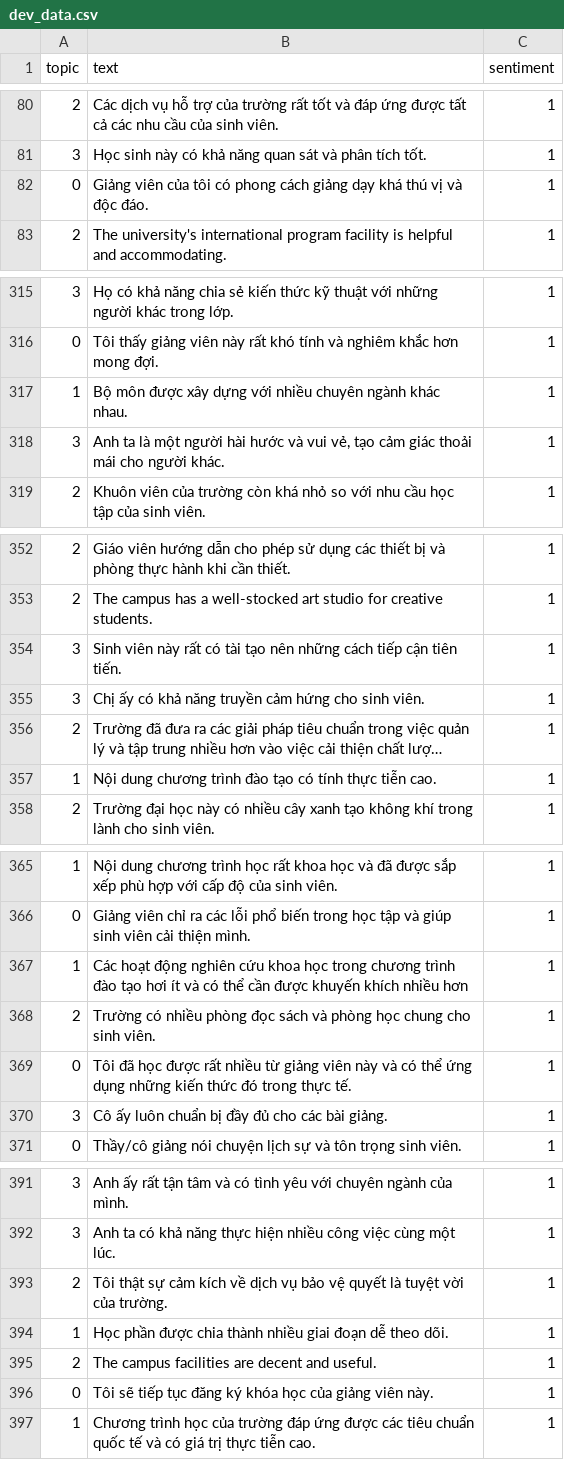
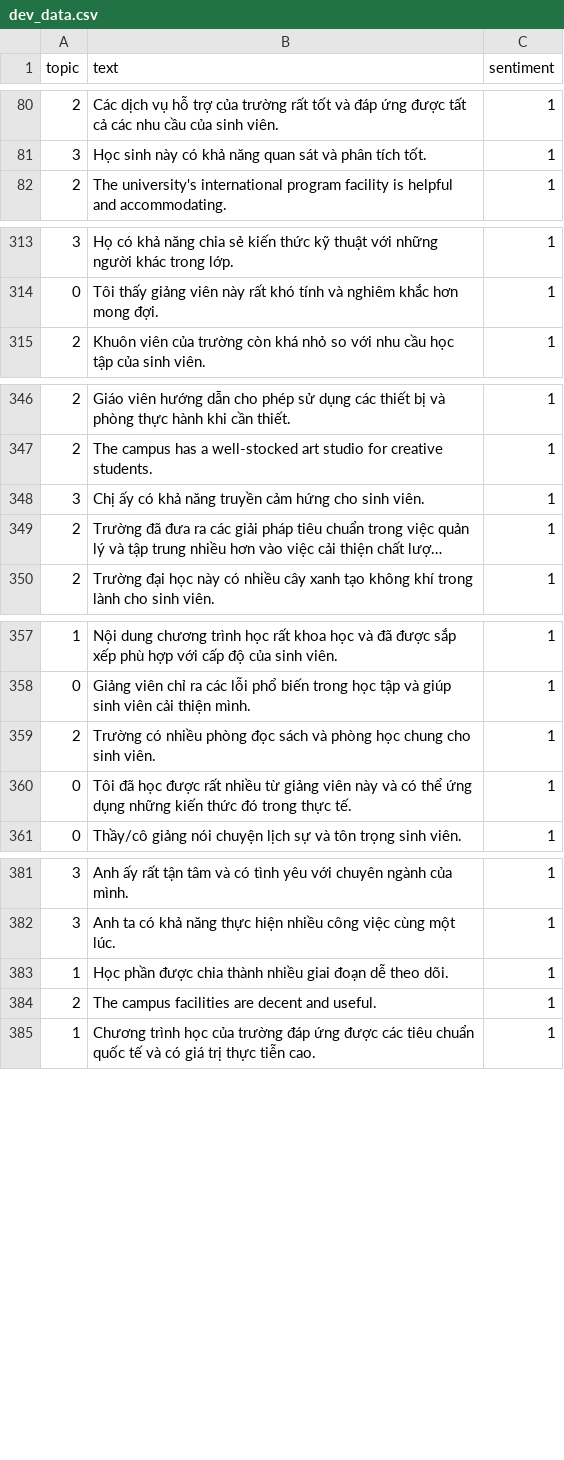
Before and after one commit to LeNguyen-git/SentimenAnalysis, a CSV file: data/UIT-VSFC/merge_data/dev_data.csv, drawn as a sheet; only a part is shown, gaps mark what is left out; long unchanged cells end in …; the diff covers the shown part only; the diff names each change by its address in the sheet, - before the commit and + after, or states it on an @@ line.

```diff
--- a/data/UIT-VSFC/merge_data/dev_data.csv
+++ b/data/UIT-VSFC/merge_data/dev_data.csv
-row 82: 0 | Giảng viên của tôi có phong cách giảng dạy khá thú vị và độc đáo. | 1
-row 317: 1 | Bộ môn được xây dựng với nhiều chuyên ngành khác nhau. | 1
-row 318: 3 | Anh ta là một người hài hước và vui vẻ, tạo cảm giác thoải mái cho người khác. | 1
-row 354: 3 | Sinh viên này rất có tài tạo nên những cách tiếp cận tiên tiến. | 1
-row 357: 1 | Nội dung chương trình đào tạo có tính thực tiễn cao. | 1
-row 367: 1 | Các hoạt động nghiên cứu khoa học trong chương trình đào tạo hơi ít và có thể cần được khuyến khích nhiều hơn | 1
-row 370: 3 | Cô ấy luôn chuẩn bị đầy đủ cho các bài giảng. | 1
-row 393: 2 | Tôi thật sự cảm kích về dịch vụ bảo vệ quyết là tuyệt vời của trường. | 1
-row 396: 0 | Tôi sẽ tiếp tục đăng ký khóa học của giảng viên này. | 1
```
Also changed, not shown: 35 removed rows elsewhere in this file, 4 other files.
